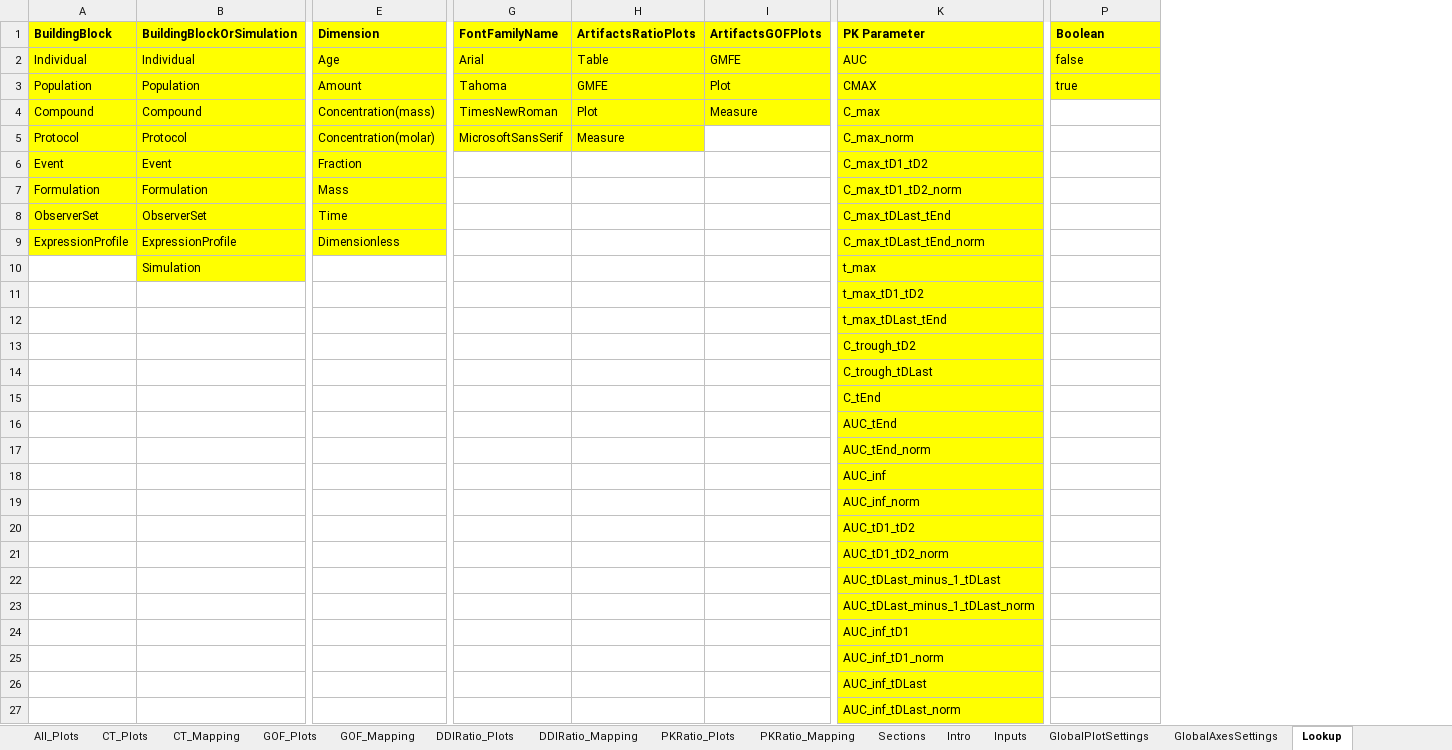
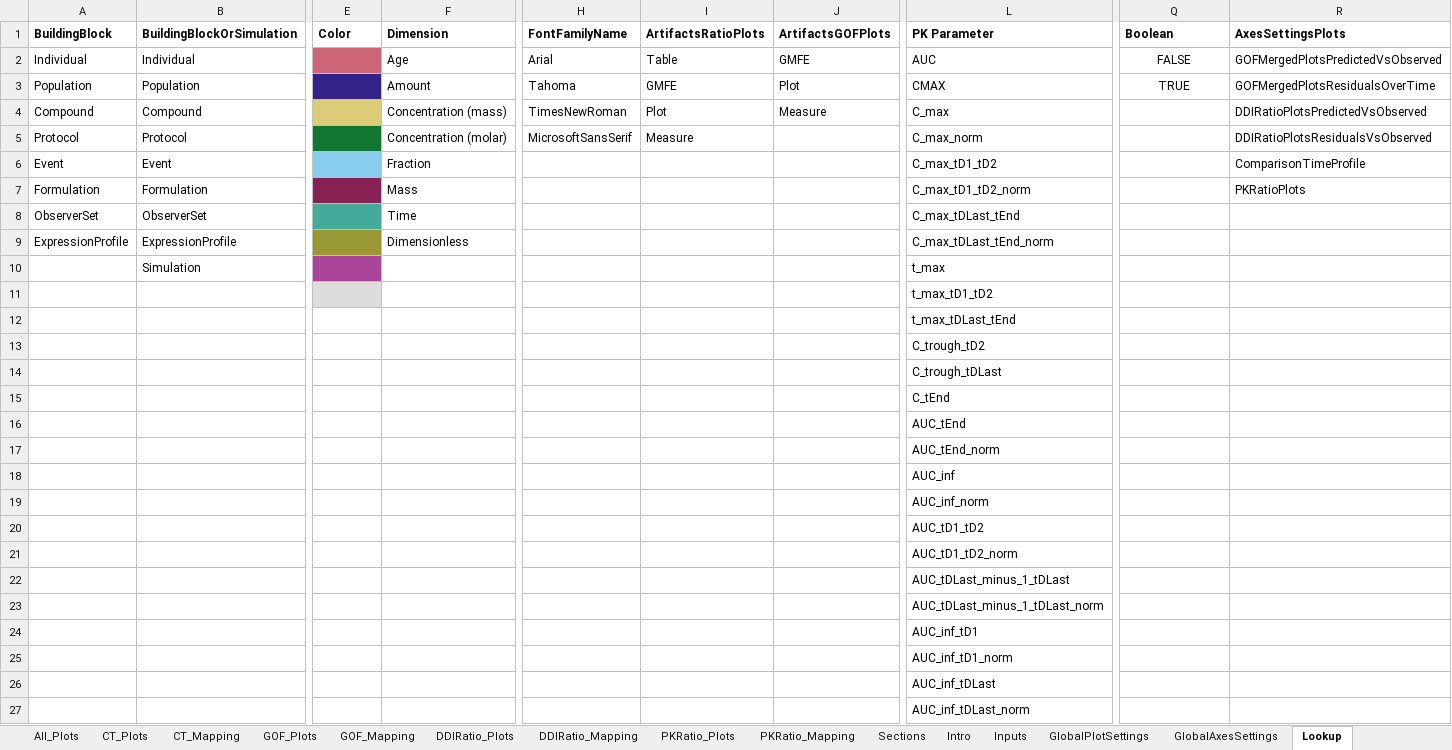
Before and after one commit to Open-Systems-Pharmacology/OSPSuite.QualificationPlanEditor, an Excel workbook: inst/Qualification-Template.xlsx, sheet Lookup, drawn as a sheet; only a part is shown, gaps mark what is left out; values as stored, in another font and other column widths than the file's, no borders; addresses are those after the commit; the diff covers the shown part only; the diff names each change by its address in the sheet, - before the commit and + after, or states it on an @@ line.

```diff
--- a/inst/Qualification-Template.xlsx (sheet Lookup)
+++ b/inst/Qualification-Template.xlsx (sheet Lookup)
+column E (Color), rows 2-11: #CC6677 | #332288 | #DDCC77 | #117733 | #88CCEE | #882255 | #44AA99 | #999933 | #AA4499 | #DDDDDD
+column R (AxesSettingsPlots), rows 2-7: GOFMergedPlotsPredictedVsObserved | GOFMergedPlotsResidualsOverTime | DDIRatioPlotsPredictedVsObserved | DDIRatioPlotsResidualsVsObserved | ComparisonTimeProfile | PKRatioPlots
-A1:B8 fill: #FFFF00
+A1:B8 fill: none
-F1:Q2 fill: #FFFF00
+F1:Q2 fill: none
-Q2 (Boolean): false
+Q2 (Boolean): FALSE
-Q2:Q3 alignment: left
+Q2:Q3 alignment: center
-F3:L3 fill: #FFFF00
+F3:L3 fill: none
-Q3 (Boolean): true
+Q3 (Boolean): TRUE
-Q3 fill: #FFFF00
+Q3 fill: none
-F4 (Dimension): Concentration(mass)
+F4 (Dimension): Concentration (mass)
-F4:F9 fill: #FFFF00
+F4:F9 fill: none
-H4:L4 fill: #FFFF00
+H4:L4 fill: none
-F5 (Dimension): Concentration(molar)
+F5 (Dimension): Concentration (molar)
-H5:I5 fill: #FFFF00
+H5:I5 fill: none
-L5:L27 fill: #FFFF00
+L5:L27 fill: none
-A9:B9 fill: #FFFF00
+A9:B9 fill: none
-B10 fill: #FFFF00
+B10 fill: none
```
Also changed, not shown: cell formats elsewhere in this sheet, 12 other files.
